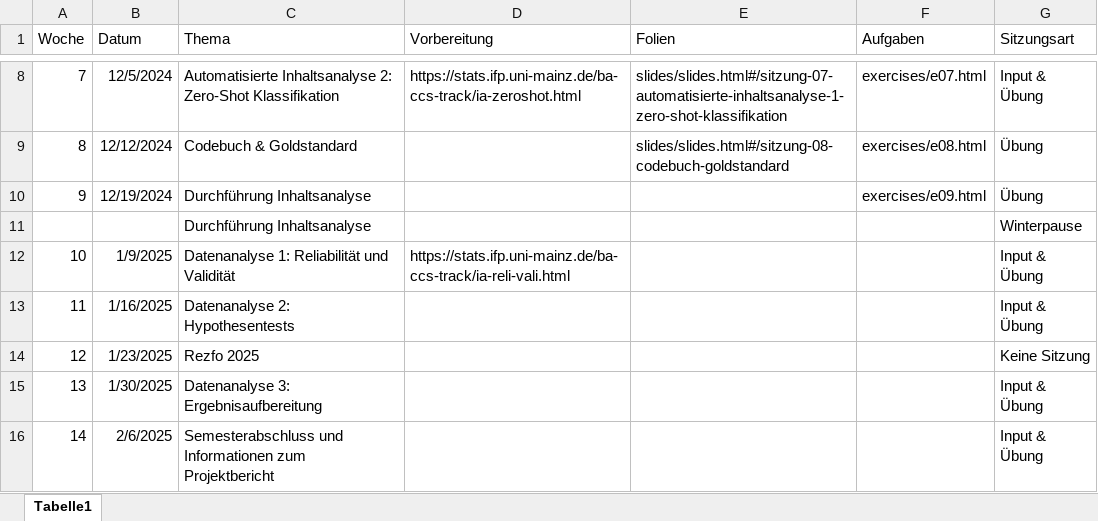
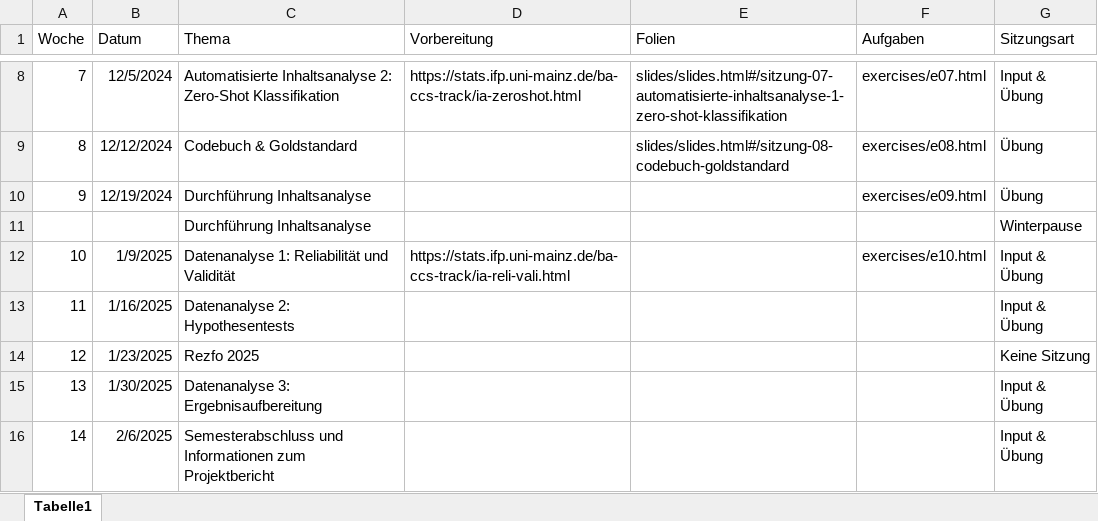
Before and after one commit to felixdidi/24-2-ia, an Excel workbook: schedule.xlsx, sheet Tabelle1, drawn as a sheet; only a part is shown, gaps mark what is left out; values as stored, in another font and other column widths than the file's, no borders; the diff names each change by its address in the sheet, - before the commit and + after, or states it on an @@ line.

Commit message:
add exercise for session 10

```diff
--- a/schedule.xlsx (sheet Tabelle1)
+++ b/schedule.xlsx (sheet Tabelle1)
-F12 (Aufgaben): (empty)
+F12 (Aufgaben): exercises/e10.html
```
Also changed, not shown: 3 other files.
